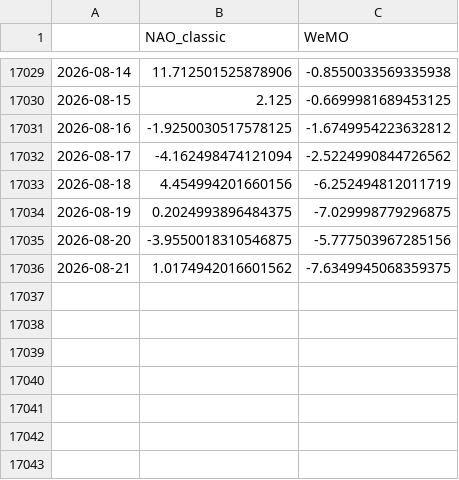
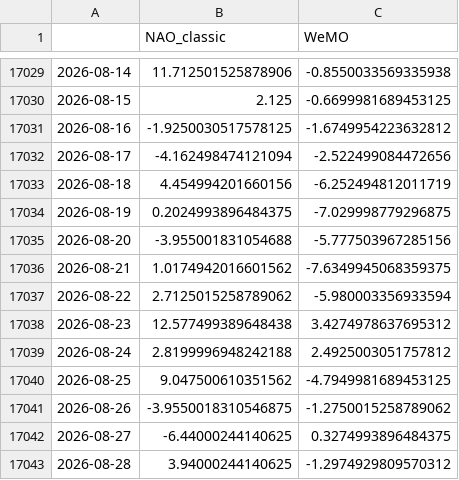
Before and after one commit to linusmagnusson/clint_ts_output, a CSV file: nao_classic_raw.csv, drawn as a sheet; only a part is shown, gaps mark what is left out.

```diff
--- a/nao_classic_raw.csv
+++ b/nao_classic_raw.csv
@@ -17031,6 +17031,13 @@
 2026-08-16,-1.9250030517578125,-1.6749954223632812
-2026-08-17,-4.162498474121094,-2.5224990844726562
+2026-08-17,-4.162498474121094,-2.522499084472656
 2026-08-18,4.454994201660156,-6.252494812011719
 2026-08-19,0.2024993896484375,-7.029998779296875
-2026-08-20,-3.9550018310546875,-5.777503967285156
+2026-08-20,-3.955001831054688,-5.777503967285156
 2026-08-21,1.0174942016601562,-7.6349945068359375
+2026-08-22,2.7125015258789062,-5.980003356933594
+2026-08-23,12.577499389648438,3.4274978637695312
+2026-08-24,2.8199996948242188,2.4925003051757812
+2026-08-25,9.047500610351562,-4.7949981689453125
+2026-08-26,-3.9550018310546875,-1.2750015258789062
+2026-08-27,-6.44000244140625,0.3274993896484375
+2026-08-28,3.94000244140625,-1.2974929809570312
```
Also changed, not shown: area_AO1000_raw.csv, glob_2t_raw.csv, 12 other files.
